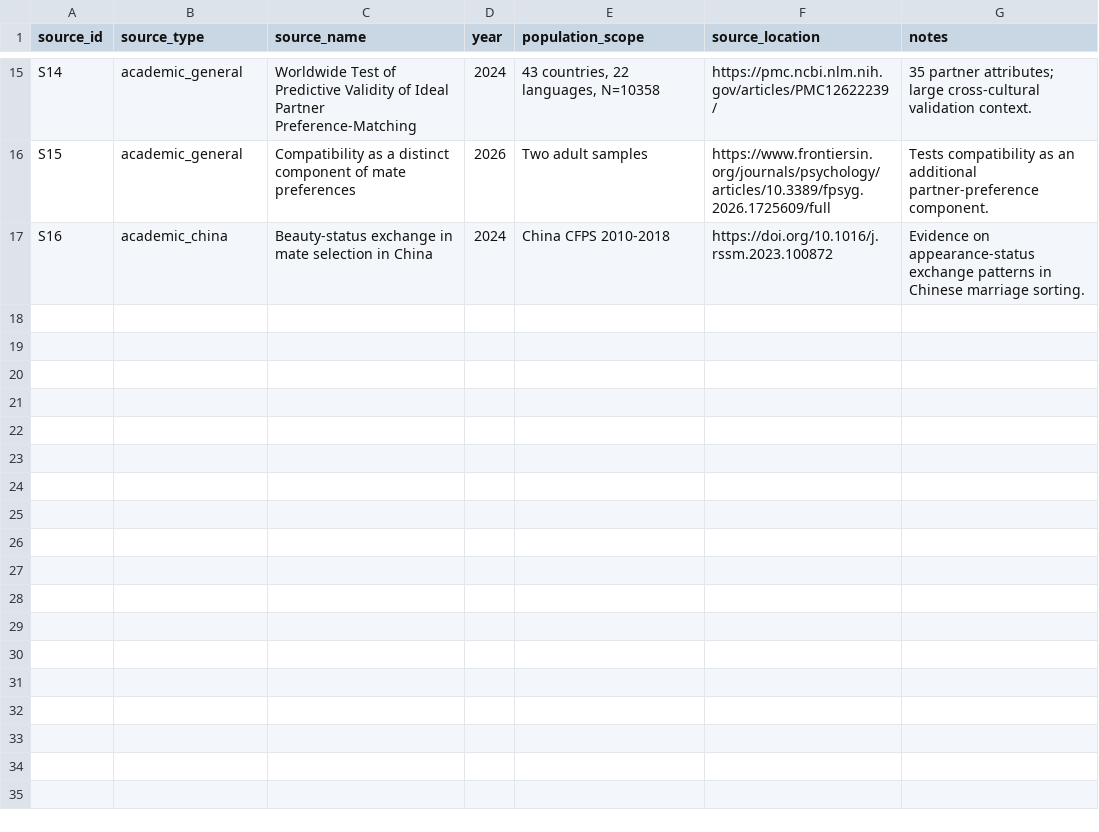
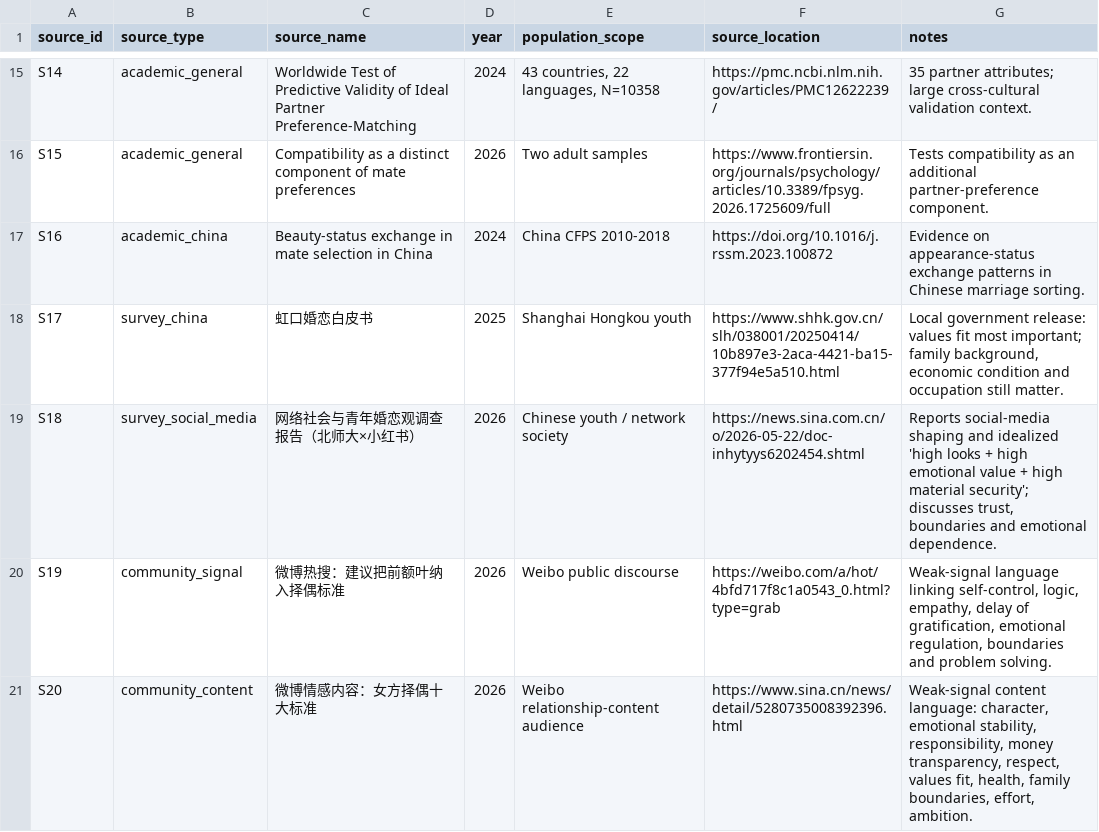
Before and after one commit to Darcy-Jin/Relationship, a CSV file: docs/research/ai-comic/person-label-space/source-registry-v0.1.csv, drawn as a sheet; only a part is shown, gaps mark what is left out; the diff names each change by its address in the sheet, - before the commit and + after, or states it on an @@ line.

Commit message:
Expand person label research sources with current youth and community signals

```diff
--- a/docs/research/ai-comic/person-label-space/source-registry-v0.1.csv
+++ b/docs/research/ai-comic/person-label-space/source-registry-v0.1.csv
+row 18: S17 | survey_china | 虹口婚恋白皮书 | 2025 | Shanghai Hongkou youth | https://www.shhk.gov.cn/slh/038001/20250414/10b897e3-2aca-4421-ba15-377f94e5a510.html | Local government release: values fit most important; family background, economic condition and occupation still matter.
+row 19: S18 | survey_social_media | 网络社会与青年婚恋观调查报告（北师大×小红书） | 2026 | Chinese youth / network society | https://news.sina.com.cn/o/2026-05-22/doc-inhytyys6202454.shtml | Reports social-media shaping and idealized 'high looks + high emotional value + high material security'; discusses trust, boundaries and emotional dependence.
+row 20: S19 | community_signal | 微博热搜：建议把前额叶纳入择偶标准 | 2026 | Weibo public discourse | https://weibo.com/a/hot/4bfd717f8c1a0543_0.html?type=grab | Weak-signal language linking self-control, logic, empathy, delay of gratification, emotional regulation, boundaries and problem solving.
+row 21: S20 | community_content | 微博情感内容：女方择偶十大标准 | 2026 | Weibo relationship-content audience | https://www.sina.cn/news/detail/5280735008392396.html | Weak-signal content language: character, emotional stability, responsibility, money transparency, respect, values fit, health, family boundaries, effort, ambition.
```
